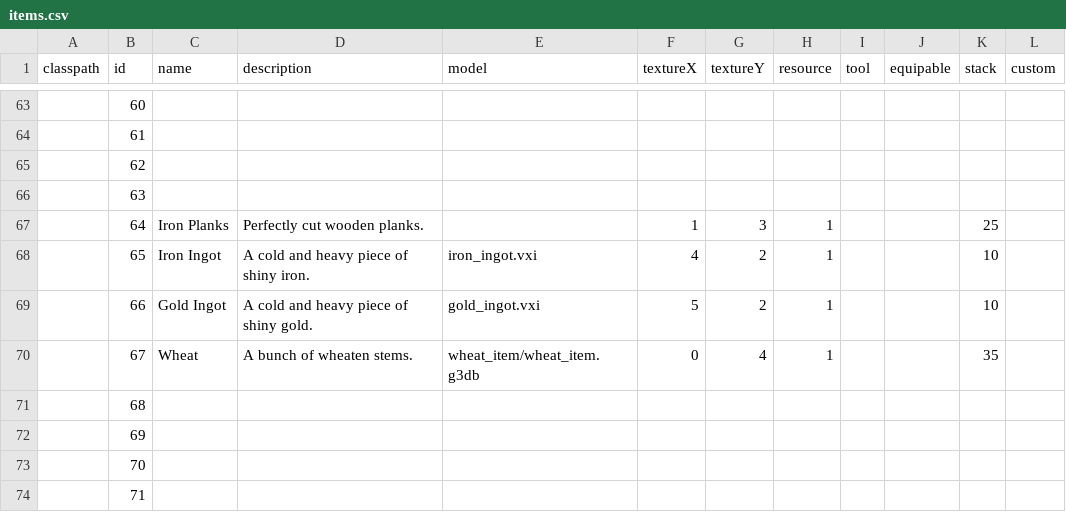
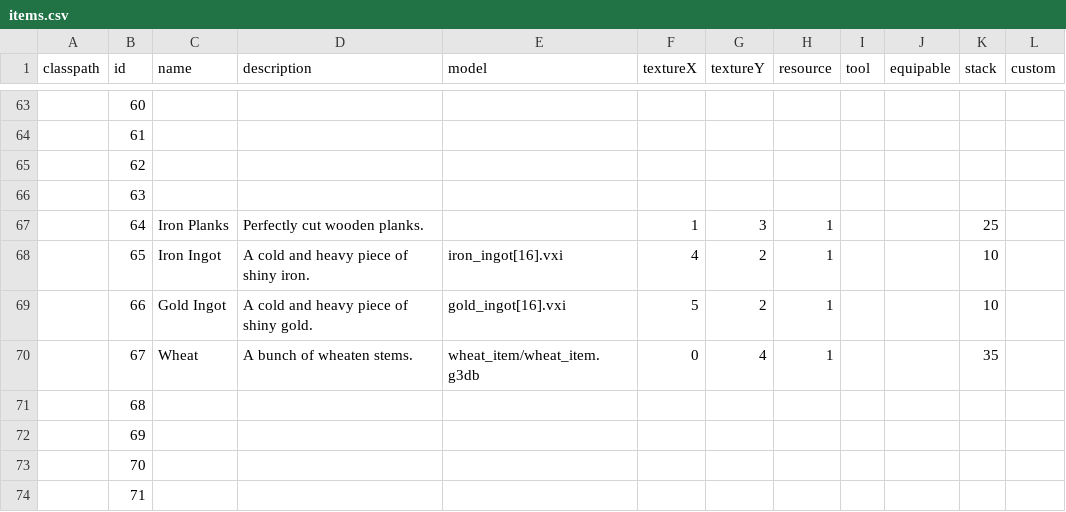
Before and after one commit to Dakror/Vloxlands, a CSV file: core/assets/data/items.csv, drawn as a sheet; only a part is shown, gaps mark what is left out; the diff names each change by its address in the sheet, - before the commit and + after, or states it on an @@ line.

Commit message:
fixed item names

```diff
--- a/core/assets/data/items.csv
+++ b/core/assets/data/items.csv
-E68 (model): iron_ingot.vxi
+E68 (model): iron_ingot[16].vxi
-E69 (model): gold_ingot.vxi
+E69 (model): gold_ingot[16].vxi
```
Also changed, not shown: 5 other files.
